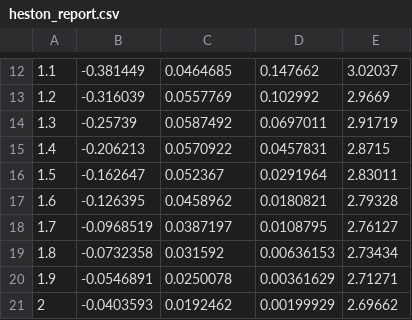
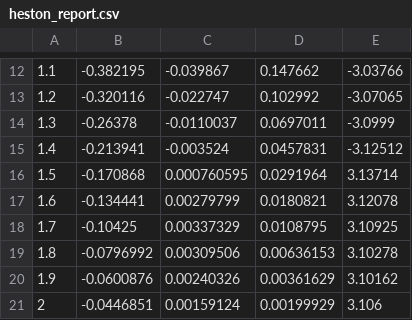
Before and after one commit to eudaldrg/MastersThesis, a CSV file: Programming/SWIFT/Reports/heston_report.csv, drawn as a sheet; only a part is shown, gaps mark what is left out; the diff covers the shown part only.

```diff
--- a/Programming/SWIFT/Reports/heston_report.csv
+++ b/Programming/SWIFT/Reports/heston_report.csv
@@ -12,10 +12,10 @@
-1.1,-0.381449,0.0464685,0.147662,3.02037
-1.2,-0.316039,0.0557769,0.102992,2.9669
-1.3,-0.25739,0.0587492,0.0697011,2.91719
-1.4,-0.206213,0.0570922,0.0457831,2.8715
-1.5,-0.162647,0.052367,0.0291964,2.83011
-1.6,-0.126395,0.0458962,0.0180821,2.79328
-1.7,-0.0968519,0.0387197,0.0108795,2.76127
-1.8,-0.0732358,0.031592,0.00636153,2.73434
-1.9,-0.0546891,0.0250078,0.00361629,2.71271
-2,-0.0403593,0.0192462,0.00199929,2.69662
+1.1,-0.382195,-0.039867,0.147662,-3.03766
+1.2,-0.320116,-0.022747,0.102992,-3.07065
+1.3,-0.26378,-0.0110037,0.0697011,-3.0999
+1.4,-0.213941,-0.003524,0.0457831,-3.12512
+1.5,-0.170868,0.000760595,0.0291964,3.13714
+1.6,-0.134441,0.00279799,0.0180821,3.12078
+1.7,-0.10425,0.00337329,0.0108795,3.10925
+1.8,-0.0796992,0.00309506,0.00636153,3.10278
+1.9,-0.0600876,0.00240326,0.00361629,3.10162
+2,-0.0446851,0.00159124,0.00199929,3.106
```
Also changed, not shown: 90 edited cells elsewhere in this file, Programming/SWIFT/Reports/cui_report.csv, 37 other files.
